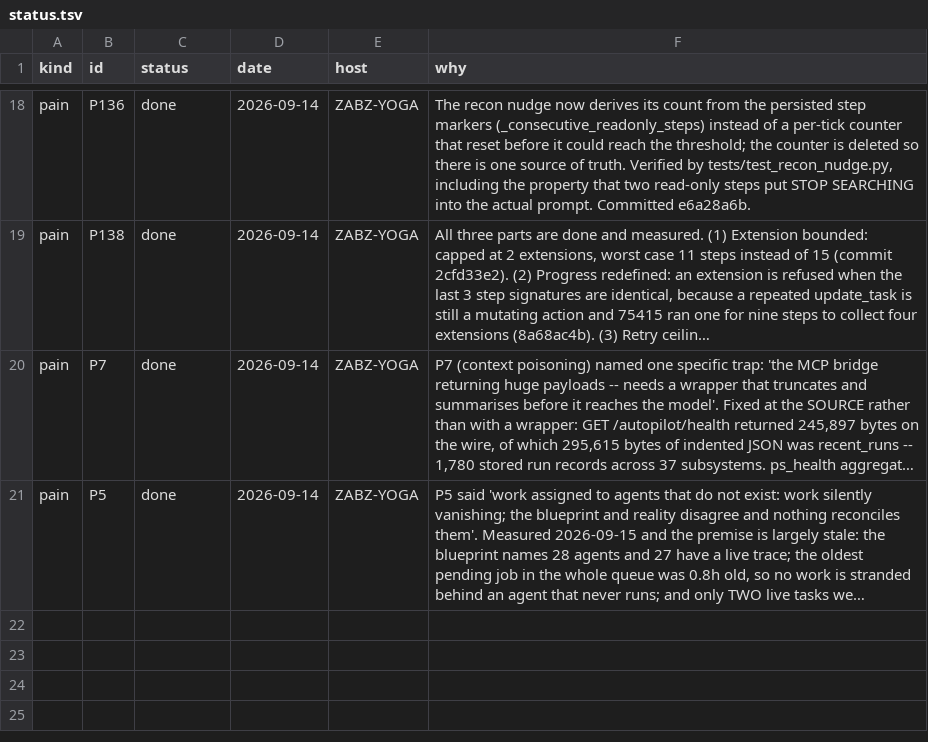
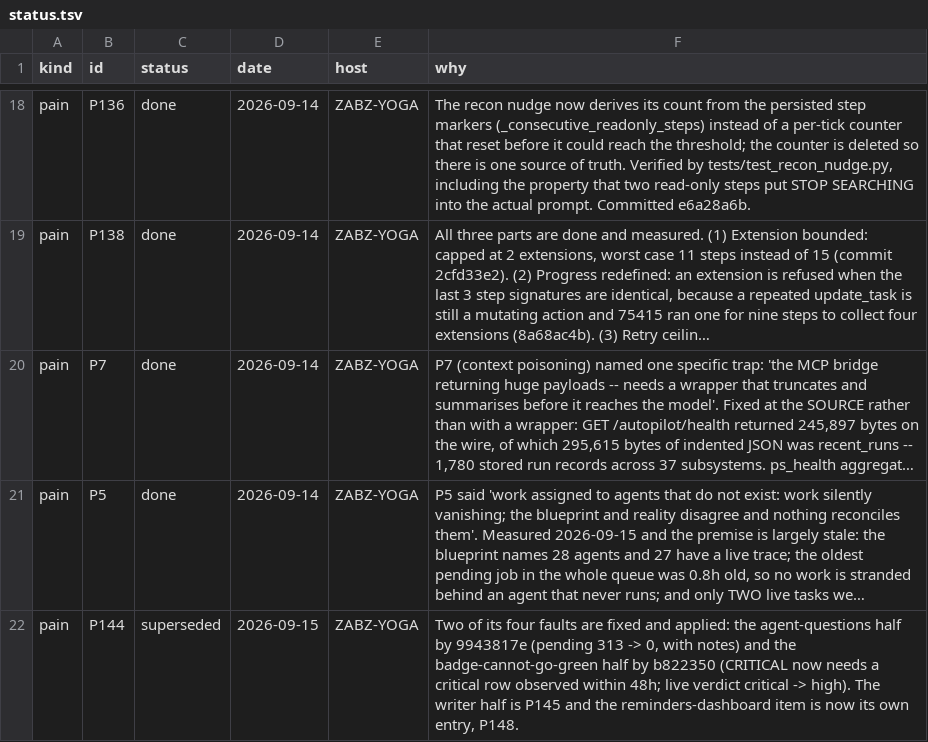
Before and after one commit to lakewoodphone/harness-config, a TSV file: journal/state/status.tsv, drawn as a sheet; only a part is shown, gaps mark what is left out; long unchanged cells end in …; the diff names each change by its address in the sheet, - before the commit and + after, or states it on an @@ line.

```diff
--- a/journal/state/status.tsv
+++ b/journal/state/status.tsv
+row 22: pain | P144 | superseded | 2026-09-15 | ZABZ-YOGA | Two of its four faults are fixed and applied: the agent-questions half by 9943817e (pending 313 -> 0, with notes) and the badge-cannot-go-green half by b822350 (CRITICAL now needs a critical row observed within 48h; live verdict critical -> high). The writer half is P145 and the reminders-dashboard item is now its own entry, P148.
```
Also changed, not shown: journal/index/entries.tsv, 6 other files.
